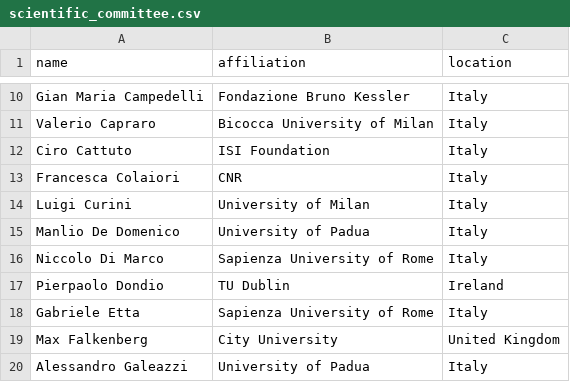
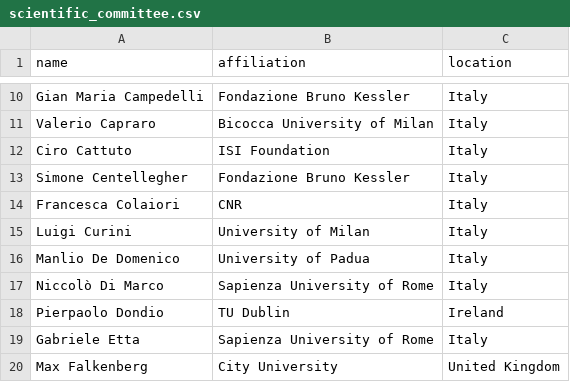
Before and after one commit to CS2Italy/conference, a CSV file: docs/_data/scientific_committee.csv, drawn as a sheet; only a part is shown, gaps mark what is left out; the shorter side is filled out with more unchanged rows.

Commit message:
Update scientific_committee.csv

```diff
--- a/docs/_data/scientific_committee.csv
+++ b/docs/_data/scientific_committee.csv
@@ -12,2 +12,3 @@ Valerio Capraro,Bicocca University of Milan,Italy
 Ciro Cattuto,ISI Foundation,Italy
+Simone Centellegher,Fondazione Bruno Kessler,Italy
 Francesca Colaiori,CNR,Italy
@@ -15,3 +16,3 @@ Luigi Curini,University of Milan,Italy
 Manlio De Domenico,University of Padua,Italy
-Niccolo Di Marco,Sapienza University of Rome,Italy
+Niccolò Di Marco,Sapienza University of Rome,Italy
 Pierpaolo Dondio,TU Dublin,Ireland
```
